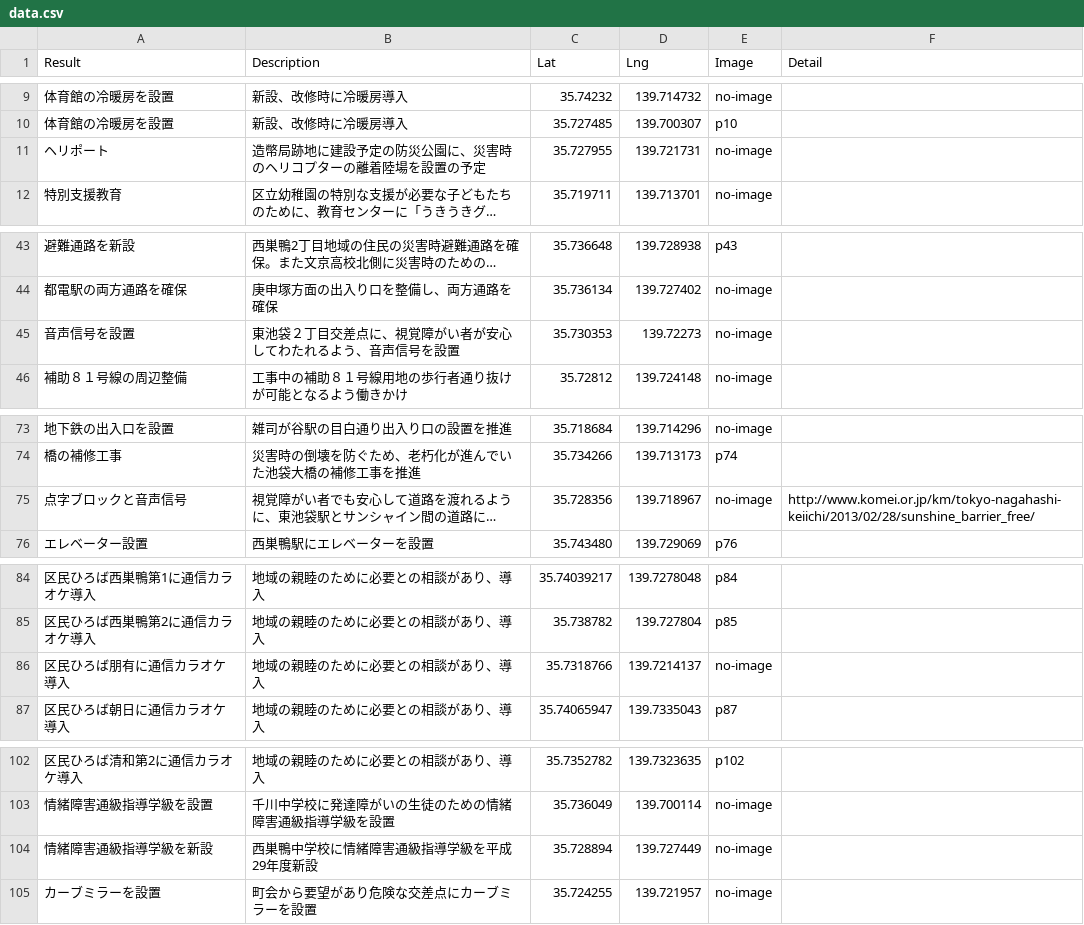
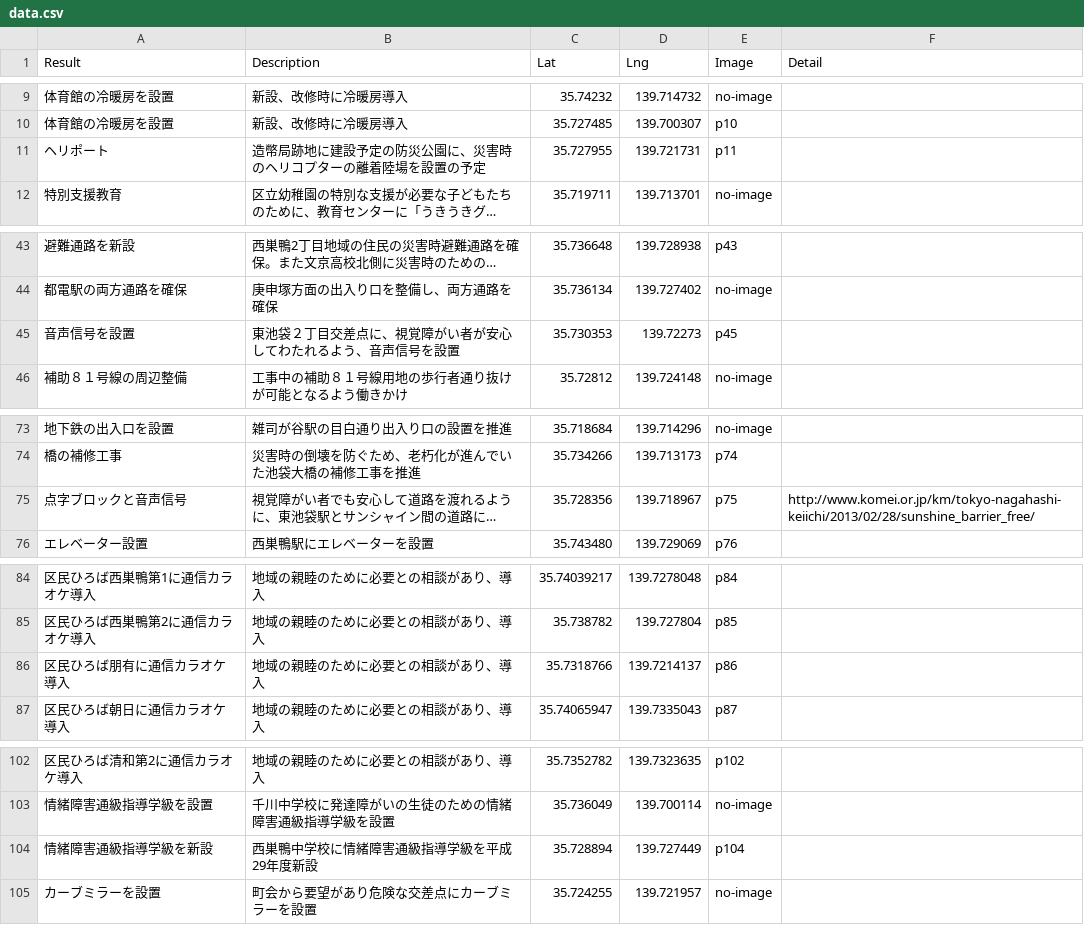
Before and after one commit to komei-toshima/toshima_results, a CSV file: data.csv, drawn as a sheet; only a part is shown, gaps mark what is left out; long unchanged cells end in …; the diff names each change by its address in the sheet, - before the commit and + after, or states it on an @@ line.

Commit message:
data update

```diff
--- a/data.csv
+++ b/data.csv
-E11 (Image): no-image
+E11 (Image): p11
-E45 (Image): no-image
+E45 (Image): p45
-E75 (Image): no-image
+E75 (Image): p75
-E86 (Image): no-image
+E86 (Image): p86
-E104 (Image): no-image
+E104 (Image): p104
```
Also changed, not shown: 5 other files.
